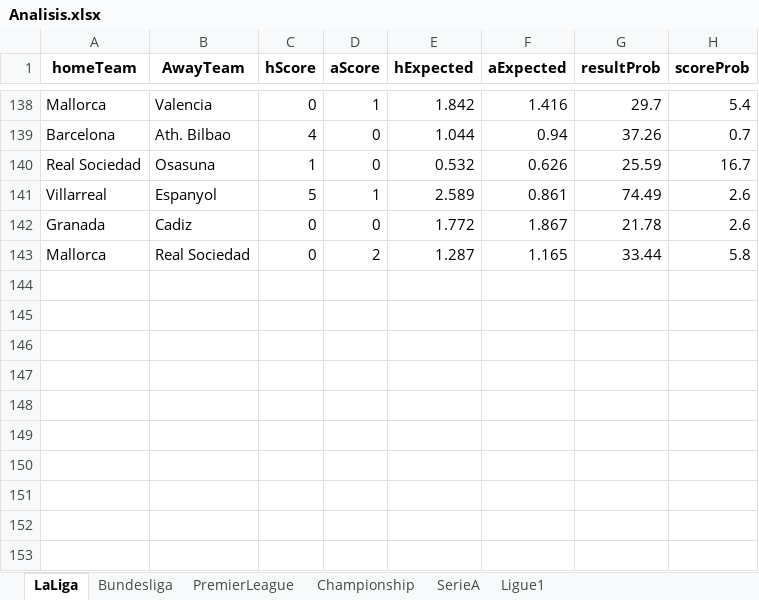
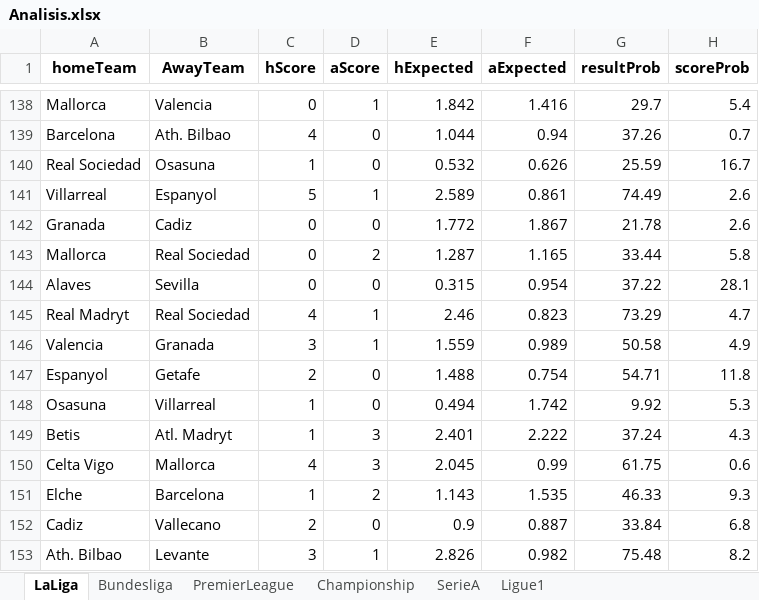
Before and after one commit to sewcio543/predictions, an Excel workbook: Analisis.xlsx, sheet LaLiga, drawn as a sheet; only a part is shown, gaps mark what is left out; values as stored, in another font and other column widths than the file's, no borders; the diff names each change by its address in the sheet, - before the commit and + after, or states it on an @@ line.

```diff
--- a/Analisis.xlsx (sheet LaLiga)
+++ b/Analisis.xlsx (sheet LaLiga)
+row 144: Alaves | Sevilla | 0 | 0 | 0.315 | 0.954 | 37.22 | 28.1
+row 145: Real Madryt | Real Sociedad | 4 | 1 | 2.46 | 0.823 | 73.29 | 4.7
+row 146: Valencia | Granada | 3 | 1 | 1.559 | 0.989 | 50.58 | 4.9
+row 147: Espanyol | Getafe | 2 | 0 | 1.488 | 0.754 | 54.71 | 11.8
+row 148: Osasuna | Villarreal | 1 | 0 | 0.494 | 1.742 | 9.92 | 5.3
+row 149: Betis | Atl. Madryt | 1 | 3 | 2.401 | 2.222 | 37.24 | 4.3
+row 150: Celta Vigo | Mallorca | 4 | 3 | 2.045 | 0.99 | 61.75 | 0.6
+row 151: Elche | Barcelona | 1 | 2 | 1.143 | 1.535 | 46.33 | 9.3
+row 152: Cadiz | Vallecano | 2 | 0 | 0.9 | 0.887 | 33.84 | 6.8
+row 153: Ath. Bilbao | Levante | 3 | 1 | 2.826 | 0.982 | 75.48 | 8.2
```
Also changed, not shown: sheet Championship, sheet Ligue1, sheet SerieA, sheet PremierLeague, sheet Bundesliga, database.xlsx, 13 other files.
